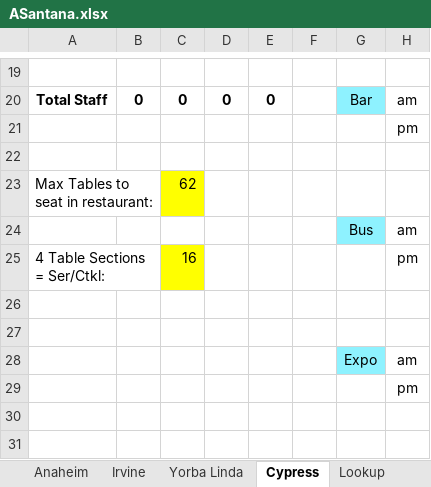
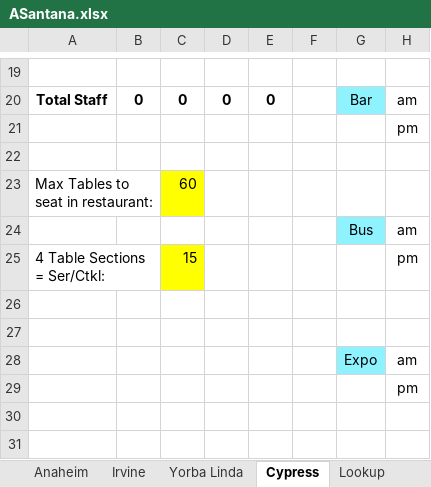
Before and after one commit to aadilali/xrgrdkpis, an Excel workbook: data/ASantana.xlsx, sheet Cypress, drawn as a sheet; only a part is shown, gaps mark what is left out; values as stored, in another font and other column widths than the file's, no borders; the diff names each change by its address in the sheet, - before the commit and + after, or states it on an @@ line.

```diff
--- a/data/ASantana.xlsx (sheet Cypress)
+++ b/data/ASantana.xlsx (sheet Cypress)
-C23: 62
+C23: 60
-C25: 16
+C25: 15
```
Also changed, not shown: sheet Period 1, sheet Period 3, 2 other files.
